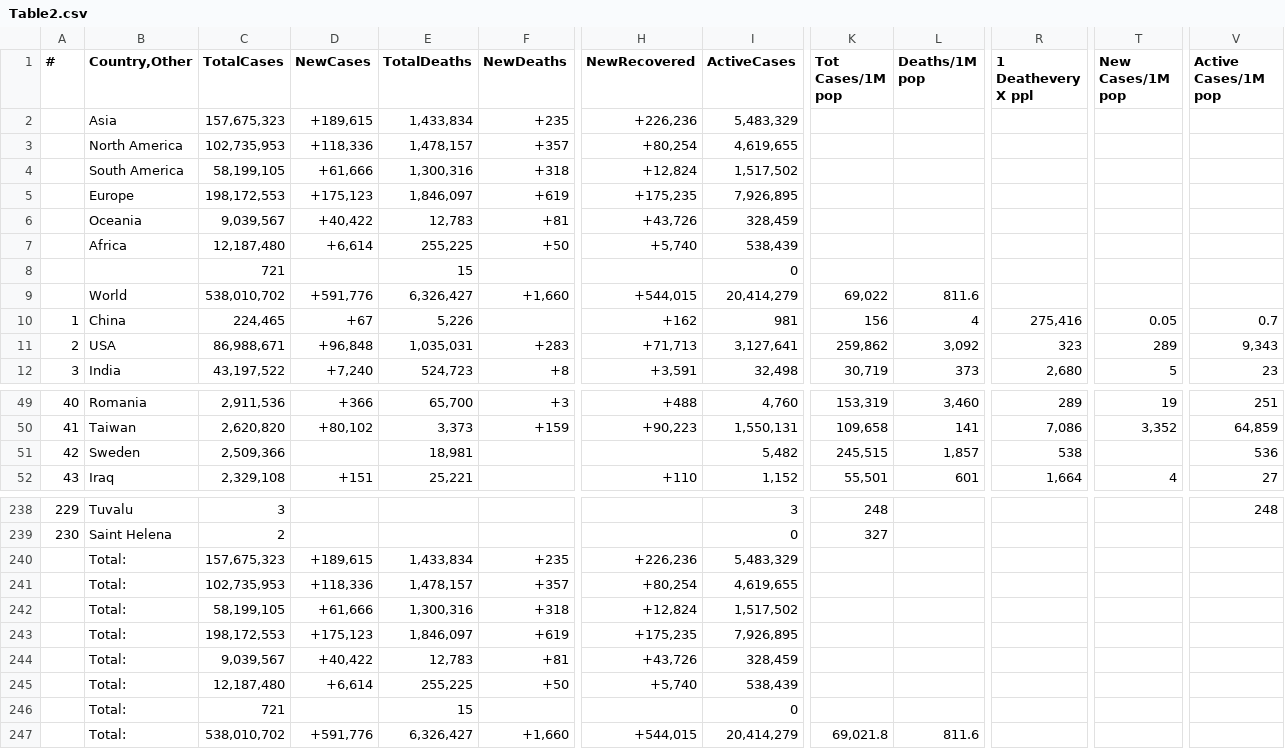
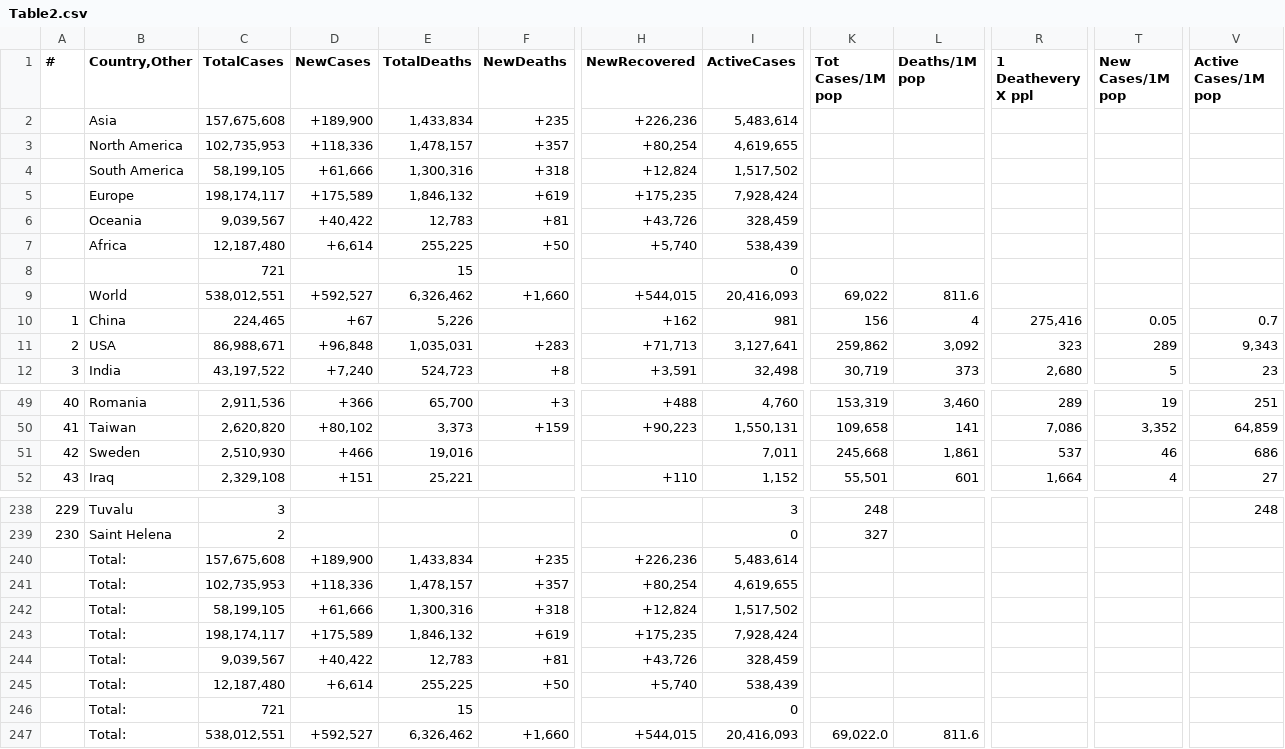
Before and after one commit to Covid-Data-API/Worldometer-Covid-Data-API, a CSV file: Table2.csv, drawn as a sheet; only a part is shown, gaps mark what is left out; the diff covers the shown part only; the diff names each change by its address in the sheet, - before the commit and + after, or states it on an @@ line.

```diff
--- a/Table2.csv
+++ b/Table2.csv
-C2 (TotalCases): 157,675,323
+C2 (TotalCases): 157,675,608
-D2 (NewCases): +189,615
+D2 (NewCases): +189,900
-I2 (ActiveCases): 5,483,329
+I2 (ActiveCases): 5,483,614
-C5 (TotalCases): 198,172,553
+C5 (TotalCases): 198,174,117
-D5 (NewCases): +175,123
+D5 (NewCases): +175,589
-E5 (TotalDeaths): 1,846,097
+E5 (TotalDeaths): 1,846,132
-I5 (ActiveCases): 7,926,895
+I5 (ActiveCases): 7,928,424
-C9 (TotalCases): 538,010,702
+C9 (TotalCases): 538,012,551
-D9 (NewCases): +591,776
+D9 (NewCases): +592,527
-E9 (TotalDeaths): 6,326,427
+E9 (TotalDeaths): 6,326,462
-I9 (ActiveCases): 20,414,279
+I9 (ActiveCases): 20,416,093
-C51 (TotalCases): 2,509,366
+C51 (TotalCases): 2,510,930
-D51 (NewCases): (empty)
+D51 (NewCases): +466
-E51 (TotalDeaths): 18,981
+E51 (TotalDeaths): 19,016
-I51 (ActiveCases): 5,482
+I51 (ActiveCases): 7,011
-K51 (Tot Cases/1M pop): 245,515
+K51 (Tot Cases/1M pop): 245,668
-L51 (Deaths/1M pop): 1,857
+L51 (Deaths/1M pop): 1,861
-R51 (1 Deathevery X ppl): 538
+R51 (1 Deathevery X ppl): 537
-T51 (New Cases/1M pop): (empty)
+T51 (New Cases/1M pop): 46
-V51 (Active Cases/1M pop): 536
+V51 (Active Cases/1M pop): 686
-C240 (TotalCases): 157,675,323
+C240 (TotalCases): 157,675,608
-D240 (NewCases): +189,615
+D240 (NewCases): +189,900
-I240 (ActiveCases): 5,483,329
+I240 (ActiveCases): 5,483,614
-C243 (TotalCases): 198,172,553
+C243 (TotalCases): 198,174,117
-D243 (NewCases): +175,123
+D243 (NewCases): +175,589
-E243 (TotalDeaths): 1,846,097
+E243 (TotalDeaths): 1,846,132
-I243 (ActiveCases): 7,926,895
+I243 (ActiveCases): 7,928,424
-C247 (TotalCases): 538,010,702
+C247 (TotalCases): 538,012,551
-D247 (NewCases): +591,776
+D247 (NewCases): +592,527
-E247 (TotalDeaths): 6,326,427
+E247 (TotalDeaths): 6,326,462
-I247 (ActiveCases): 20,414,279
+I247 (ActiveCases): 20,416,093
-K247 (Tot Cases/1M pop): 69,021.8
+K247 (Tot Cases/1M pop): 69,022.0
```
Also changed, not shown: 6 edited cells elsewhere in this file, Table1.csv, Table3.csv.
